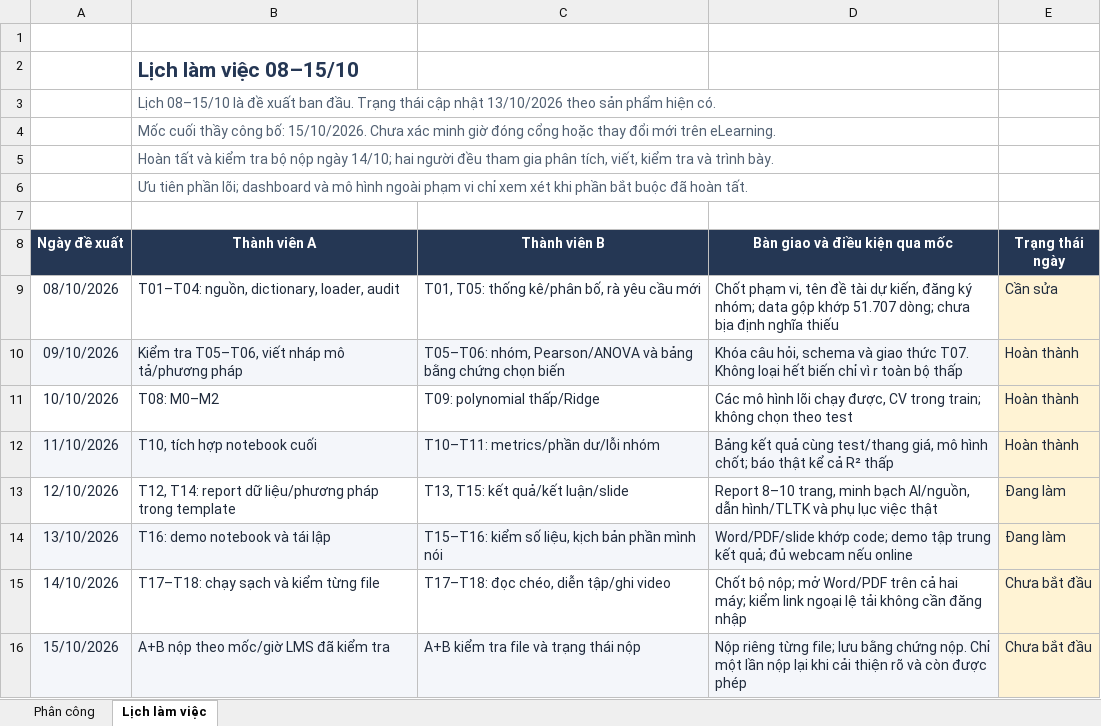
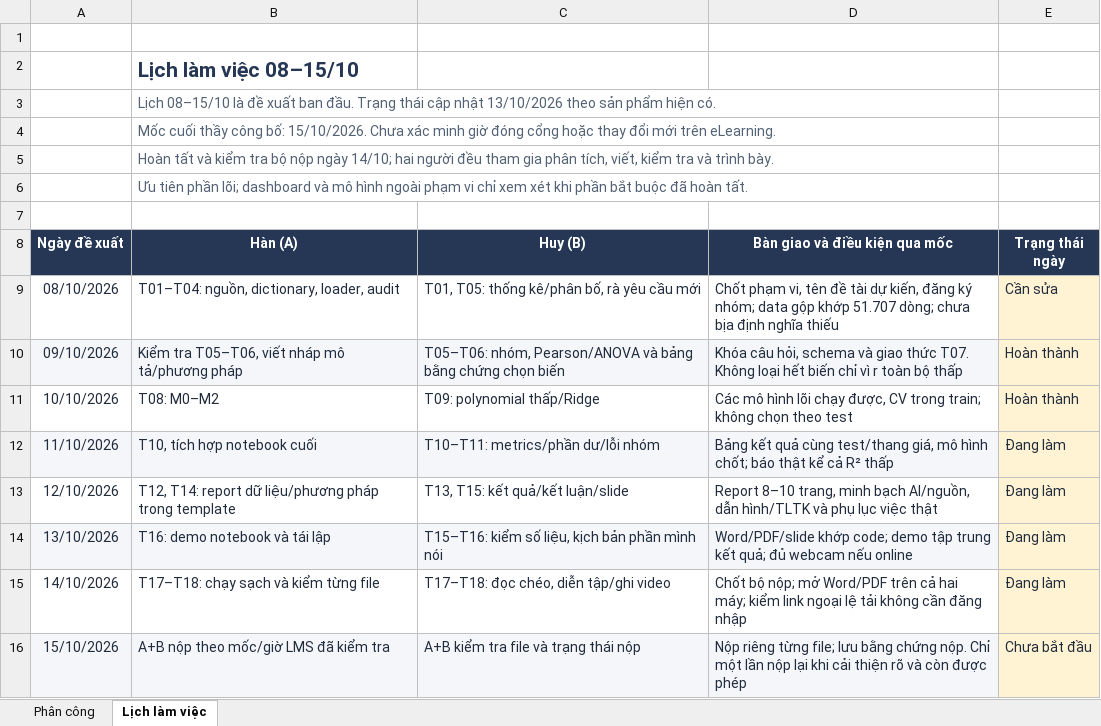
Before and after one commit to HuuHan12/airbnb-price-analysis-eda, an Excel workbook: reports/PHAN_CONG_2_NGUOI_IE313.xlsx, sheet Lịch làm việc, drawn as a sheet; values as stored, in another font and other column widths than the file's, no borders; table styles not drawn; the diff names each change by its address in the sheet, - before the commit and + after, or states it on an @@ line.

```diff
--- a/reports/PHAN_CONG_2_NGUOI_IE313.xlsx (sheet Lịch làm việc)
+++ b/reports/PHAN_CONG_2_NGUOI_IE313.xlsx (sheet Lịch làm việc)
-B8: Thành viên A
+B8: Hàn (A)
-C8: Thành viên B
+C8: Huy (B)
-E12 (Trạng thái ngày): Hoàn thành
+E12 (Trạng thái ngày): Đang làm
-E15 (Trạng thái ngày): Chưa bắt đầu
+E15 (Trạng thái ngày): Đang làm
```
Also changed, not shown: sheet Phân công, 19 other files.
